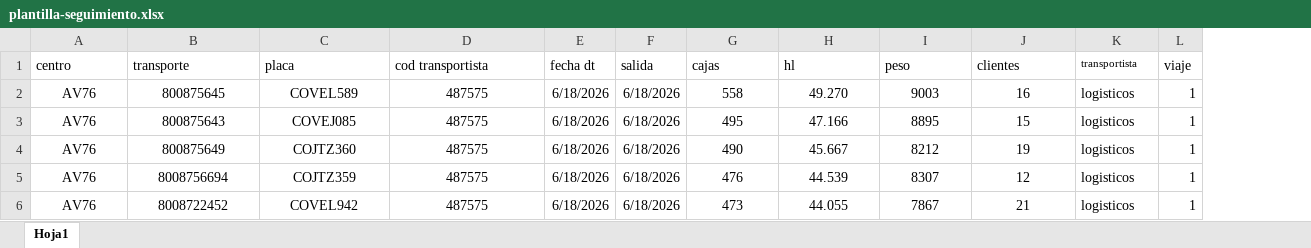
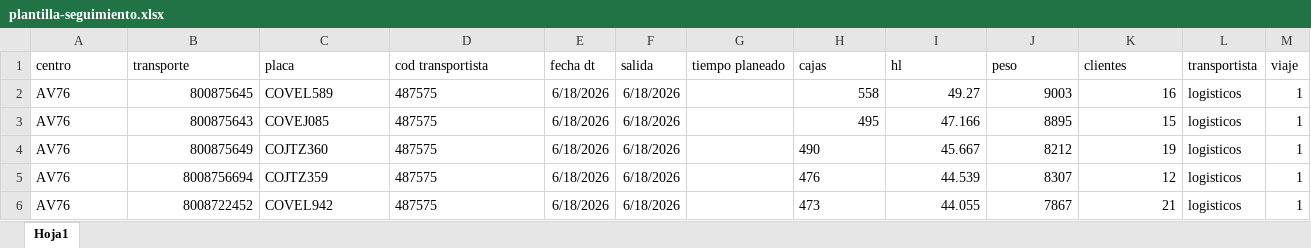
Before and after one commit to transportegerenciabarranquilla/transporte-barranquilla, an Excel workbook: public/plantilla-seguimiento.xlsx, sheet Hoja1, drawn as a sheet; values as stored, in another font and other column widths than the file's, no borders; addresses are those after the commit; the diff names each change by its address in the sheet, - before the commit and + after, or states it on an @@ line.

```diff
--- a/public/plantilla-seguimiento.xlsx (sheet Hoja1)
+++ b/public/plantilla-seguimiento.xlsx (sheet Hoja1)
+column G (tiempo planeado), empty
@@ L1 text size: larger @@
-A2:A6 alignment: center
+A2:A6 alignment: left
-B2:B6 alignment: center
+B2:B6 alignment: right
-C2:D6 alignment: center
+C2:D6 alignment: left
-H2:K3 alignment: center
+H2:K3 alignment: right
-I2 (hl): 49.270
+I2 (hl): 49.27
-H4:H6 alignment: center
+H4:H6 alignment: left
-I4:K6 alignment: center
+I4:K6 alignment: right
```
Also changed, not shown: 40 other files.
